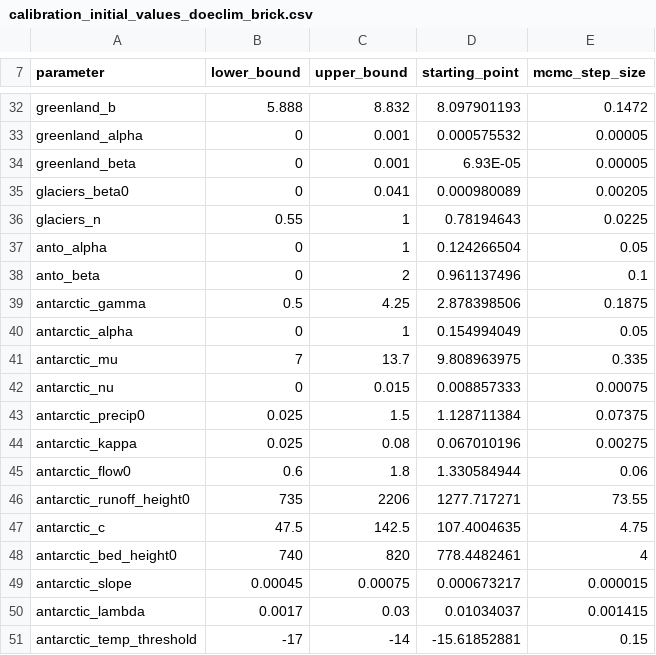
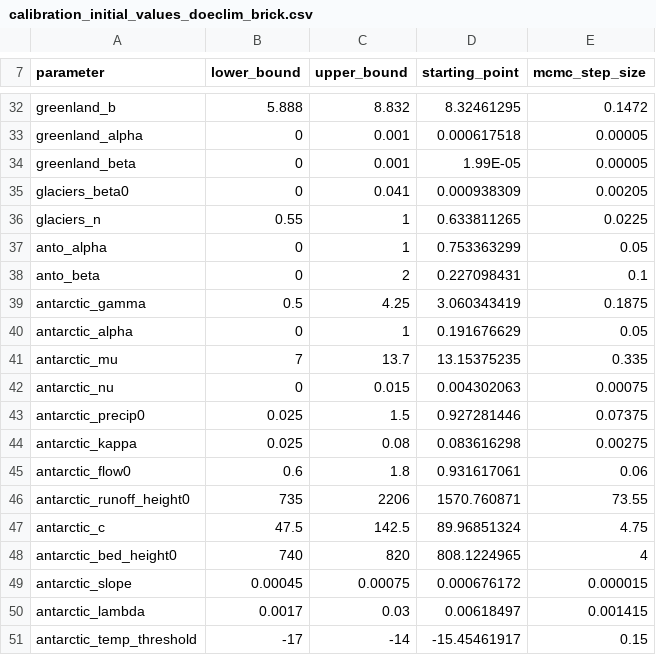
Before and after one commit to raddleverse/MimiBRICK.jl, a CSV file: data/calibration_data/calibration_initial_values_doeclim_brick.csv, drawn as a sheet; only a part is shown, gaps mark what is left out; the diff covers the shown part only; the diff names each change by its address in the sheet, - before the commit and + after, or states it on an @@ line.

```diff
--- a/data/calibration_data/calibration_initial_values_doeclim_brick.csv
+++ b/data/calibration_data/calibration_initial_values_doeclim_brick.csv
-D32 (starting_point): 8.097901193
+D32 (starting_point): 8.32461295
-D33 (starting_point): 0.000575532
+D33 (starting_point): 0.000617518
-D34 (starting_point): 6.93E-05
+D34 (starting_point): 1.99E-05
-D35 (starting_point): 0.000980089
+D35 (starting_point): 0.000938309
-D36 (starting_point): 0.78194643
+D36 (starting_point): 0.633811265
-D37 (starting_point): 0.124266504
+D37 (starting_point): 0.753363299
-D38 (starting_point): 0.961137496
+D38 (starting_point): 0.227098431
-D39 (starting_point): 2.878398506
+D39 (starting_point): 3.060343419
-D40 (starting_point): 0.154994049
+D40 (starting_point): 0.191676629
-D41 (starting_point): 9.808963975
+D41 (starting_point): 13.15375235
-D42 (starting_point): 0.008857333
+D42 (starting_point): 0.004302063
-D43 (starting_point): 1.128711384
+D43 (starting_point): 0.927281446
-D44 (starting_point): 0.067010196
+D44 (starting_point): 0.083616298
-D45 (starting_point): 1.330584944
+D45 (starting_point): 0.931617061
-D46 (starting_point): 1277.717271
+D46 (starting_point): 1570.760871
-D47 (starting_point): 107.4004635
+D47 (starting_point): 89.96851324
-D48 (starting_point): 778.4482461
+D48 (starting_point): 808.1224965
-D49 (starting_point): 0.000673217
+D49 (starting_point): 0.000676172
-D50 (starting_point): 0.01034037
+D50 (starting_point): 0.00618497
-D51 (starting_point): -15.61852881
+D51 (starting_point): -15.45461917
```
Also changed, not shown: 25 edited cells elsewhere in this file, data/calibration_data/calibration_initial_values_brick.csv, data/calibration_data/initial_proposal_covariance_matrix_brick.csv, 7 other files.
